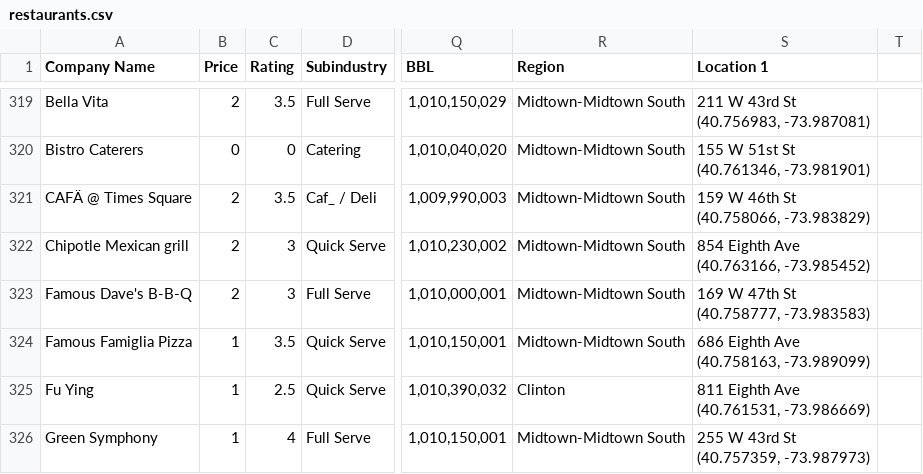
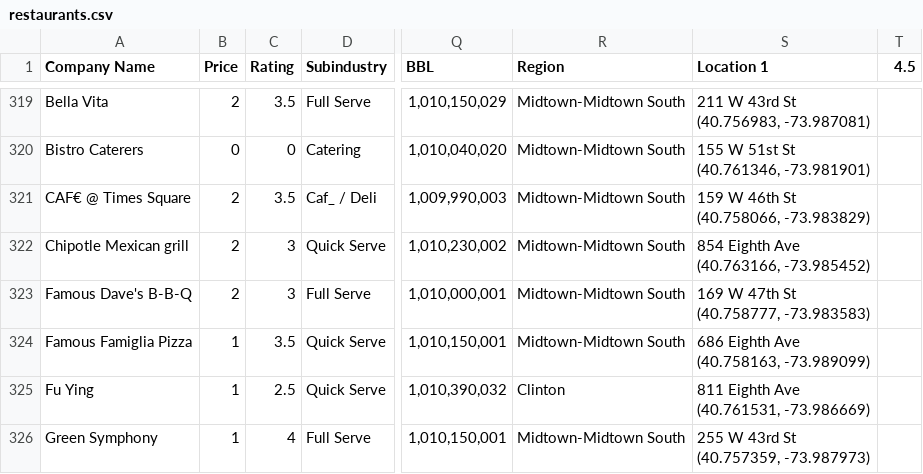
Before and after one commit to zh324/3300_Project3, a CSV file: data/restaurants.csv, drawn as a sheet; only a part is shown, gaps mark what is left out; the diff names each change by its address in the sheet, - before the commit and + after, or states it on an @@ line.

```diff
--- a/data/restaurants.csv
+++ b/data/restaurants.csv
-T1: (empty)
+T1: 4.5
-A321 (Company Name): CAFÄ @ Times Square
+A321 (Company Name): CAF€ @ Times Square
```
Also changed, not shown: 9 other files.
